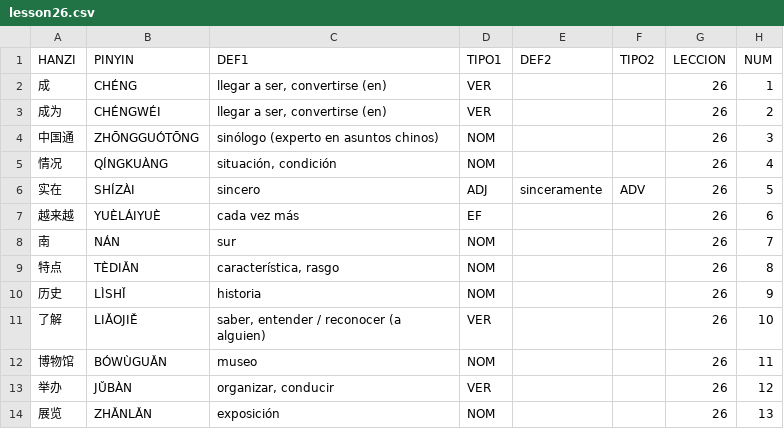
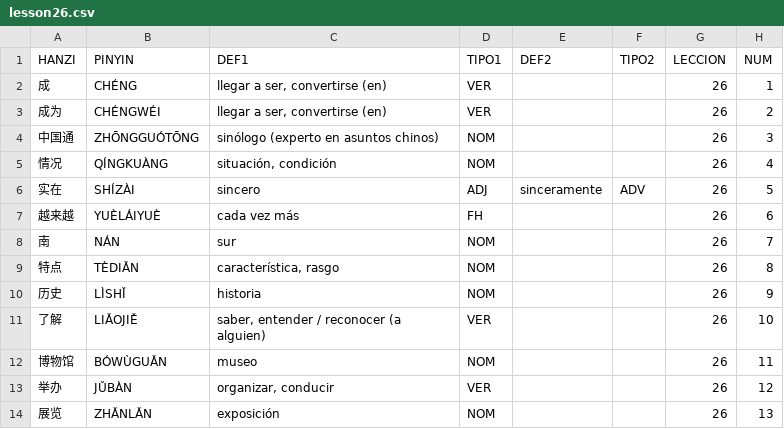
Before and after one commit to pablo-cerve/confucio, a CSV file: lessons/book2/lesson26.csv, drawn as a sheet; only a part is shown; the diff covers the shown part only.

```diff
--- a/lessons/book2/lesson26.csv
+++ b/lessons/book2/lesson26.csv
@@ -6,3 +6,3 @@ HANZI,PINYIN,DEF1,TIPO1,DEF2,TIPO2,LECCION,NUM
 实在,SHÍZÀI,sincero,ADJ,sinceramente,ADV,26,5
-越来越,YUÈLÁIYUÈ,cada vez más,EF,,,26,6
+越来越,YUÈLÁIYUÈ,cada vez más,FH,,,26,6
 南,NÁN,sur,NOM,,,26,7
```
Also changed, not shown: 19 added rows and 11 edited cells elsewhere in this file, lessons/hsk3/hsk3.csv, 2 other files.
